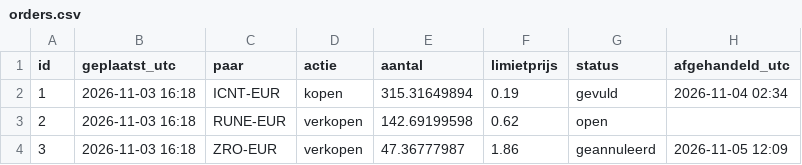
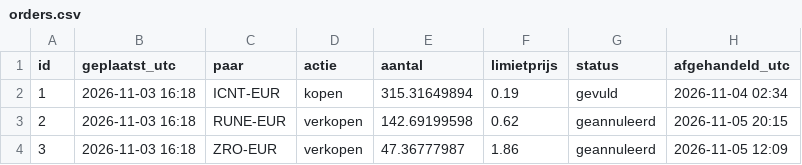
Before and after one commit to BoazAI/Solo-trading, a CSV file: orders.csv, drawn as a sheet.

Commit message:
order 2: geannuleerd

```diff
--- a/orders.csv
+++ b/orders.csv
@@ -2,3 +2,3 @@ id,geplaatst_utc,paar,actie,aantal,limietprijs,status,afgehandeld_utc
 1,2026-11-03 16:18,ICNT-EUR,kopen,315.31649894,0.19,gevuld,2026-11-04 02:34
-2,2026-11-03 16:18,RUNE-EUR,verkopen,142.69199598,0.62,open,
+2,2026-11-03 16:18,RUNE-EUR,verkopen,142.69199598,0.62,geannuleerd,2026-11-05 20:15
 3,2026-11-03 16:18,ZRO-EUR,verkopen,47.36777987,1.86,geannuleerd,2026-11-05 12:09
```
